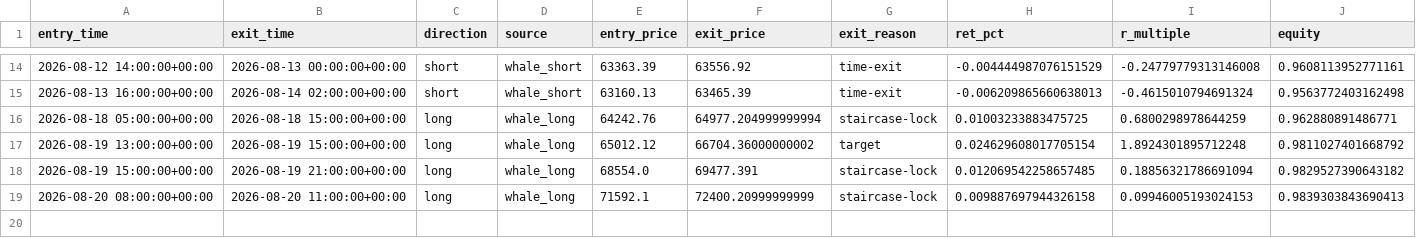
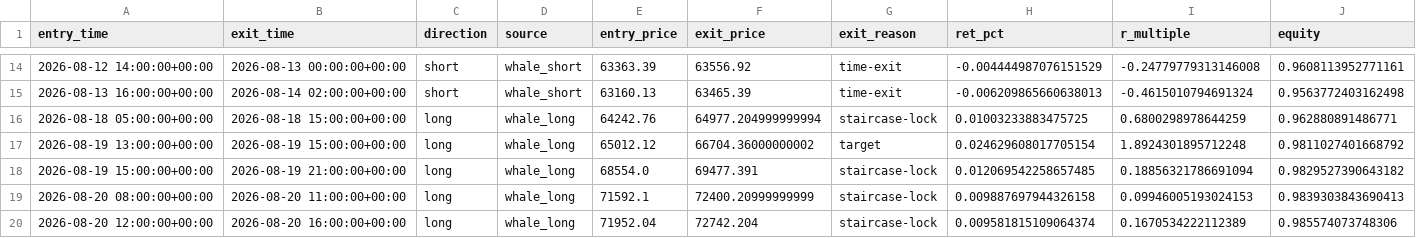
Before and after one commit to solin2969/BANK-Signal, a CSV file: state/paper_trades.csv, drawn as a sheet; only a part is shown, gaps mark what is left out.

Commit message:
live: hourly state update [skip ci]

```diff
--- a/state/paper_trades.csv
+++ b/state/paper_trades.csv
@@ -19 +19,2 @@ entry_time,exit_time,direction,source,entry_price,exit_price,exit_reason,ret_pct
 2026-08-20 08:00:00+00:00,2026-08-20 11:00:00+00:00,long,whale_long,71592.1,72400.20999999999,staircase-lock,0.009887697944326158,0.09946005193024153,0.9839303843690413
+2026-08-20 12:00:00+00:00,2026-08-20 16:00:00+00:00,long,whale_long,71952.04,72742.204,staircase-lock,0.009581815109064374,0.1670534222112389,0.985574073748306
```
Also changed, not shown: 2 other files.
